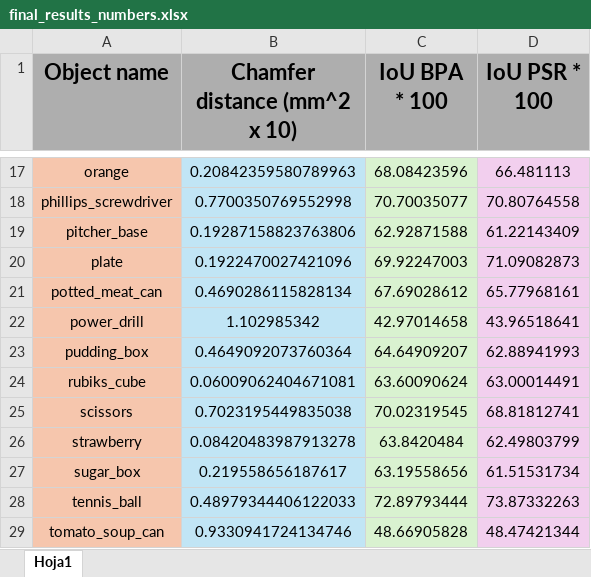
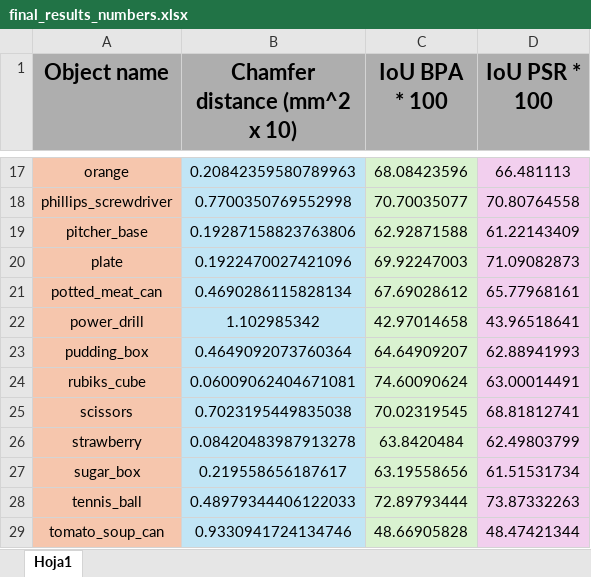
Before and after one commit to MBadosa/TFM, an Excel workbook: final_results_numbers.xlsx, sheet Hoja1, drawn as a sheet; only a part is shown, gaps mark what is left out; values as stored, in another font and other column widths than the file's, no borders; the diff names each change by its address in the sheet, - before the commit and + after, or states it on an @@ line.

Commit message:
Add files via upload

```diff
--- a/final_results_numbers.xlsx (sheet Hoja1)
+++ b/final_results_numbers.xlsx (sheet Hoja1)
-C24 (IoU BPA * 100): 63.60090624
+C24 (IoU BPA * 100): 74.60090624
```
